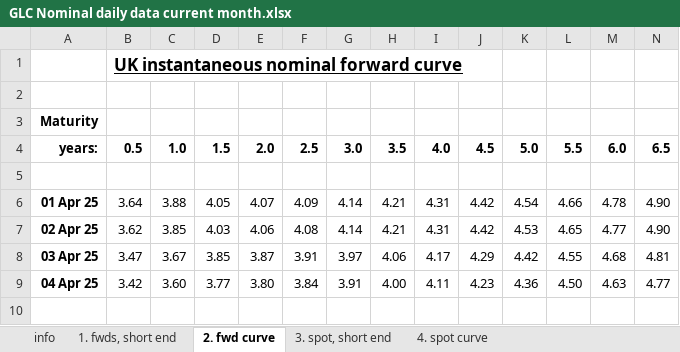
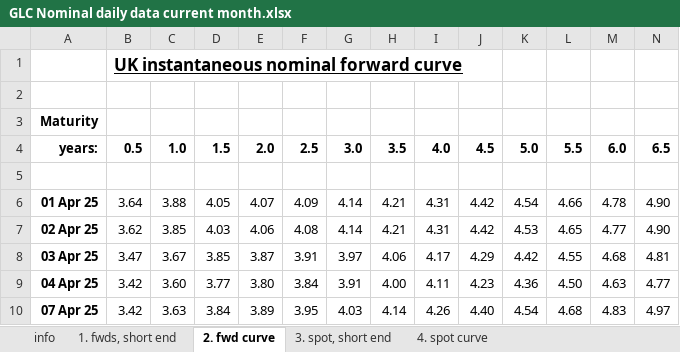
Before and after one commit to nathankelion/mortgage_calculator, an Excel workbook: data/GLC Nominal daily data current month.xlsx, sheet 2. fwd curve, drawn as a sheet; only a part is shown; values as stored, in another font and other column widths than the file's, no borders; rows hold the shown columns only; the diff names each change by its address in the sheet, - before the commit and + after, or states it on an @@ line.

```diff
--- a/data/GLC Nominal daily data current month.xlsx (sheet 2. fwd curve)
+++ b/data/GLC Nominal daily data current month.xlsx (sheet 2. fwd curve)
+row 10: 07 Apr 25 | 3.42 | 3.63 | 3.84 | 3.89 | 3.95 | 4.03 | 4.14 | 4.26 | 4.40 | 4.54 | 4.68 | 4.83 | 4.97
```
Also changed, not shown: sheet 4. spot curve, sheet 1. fwds, short end, sheet 3. spot, short end.
